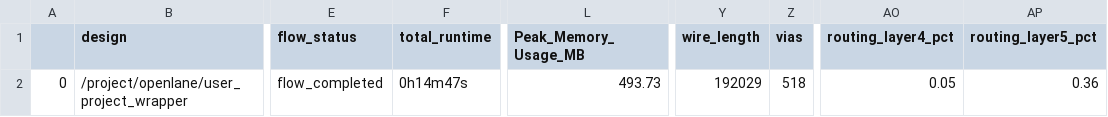
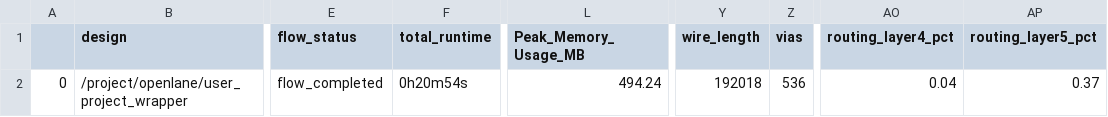
Before and after one commit to manili/vsdmemsoc_mpw3, a CSV file: signoff/user_project_wrapper/final_summary_report.csv, drawn as a sheet; only a part is shown, gaps mark what is left out; the diff names each change by its address in the sheet, - before the commit and + after, or states it on an @@ line.

```diff
--- a/signoff/user_project_wrapper/final_summary_report.csv
+++ b/signoff/user_project_wrapper/final_summary_report.csv
-F2 (total_runtime): 0h14m47s
+F2 (total_runtime): 0h20m54s
-L2 (Peak_Memory_Usage_MB): 493.73
+L2 (Peak_Memory_Usage_MB): 494.24
-Y2 (wire_length): 192029
+Y2 (wire_length): 192018
-Z2 (vias): 518
+Z2 (vias): 536
-AO2 (routing_layer4_pct): 0.05
+AO2 (routing_layer4_pct): 0.04
-AP2 (routing_layer5_pct): 0.36
+AP2 (routing_layer5_pct): 0.37
```
Also changed, not shown: signoff/user_proj_example/final_summary_report.csv, 13 other files.
